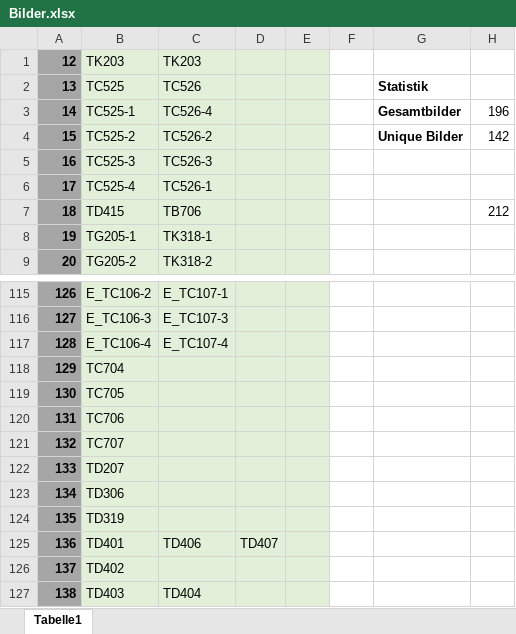
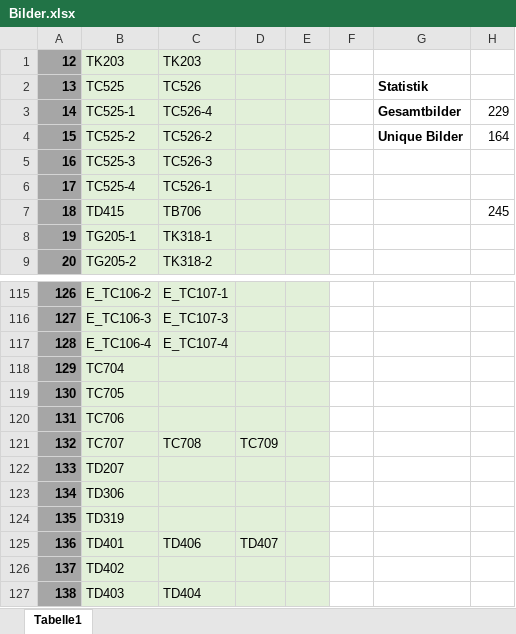
Before and after one commit to myzinsky/HamExamImages, an Excel workbook: Bilder.xlsx, sheet Tabelle1, drawn as a sheet; only a part is shown, gaps mark what is left out; values as stored, in another font and other column widths than the file's, no borders; the diff covers the shown part only; the diff names each change by its address in the sheet, - before the commit and + after, or states it on an @@ line.

```diff
--- a/Bilder.xlsx (sheet Tabelle1)
+++ b/Bilder.xlsx (sheet Tabelle1)
-H3: 196
+H3: 229
-H4: 142
+H4: 164
-H7: 212
+H7: 245
-C121: (empty)
+C121: TC708
-D121: (empty)
+D121: TC709
```
Also changed, not shown: 31 edited cells elsewhere in this sheet, 22 other files.
